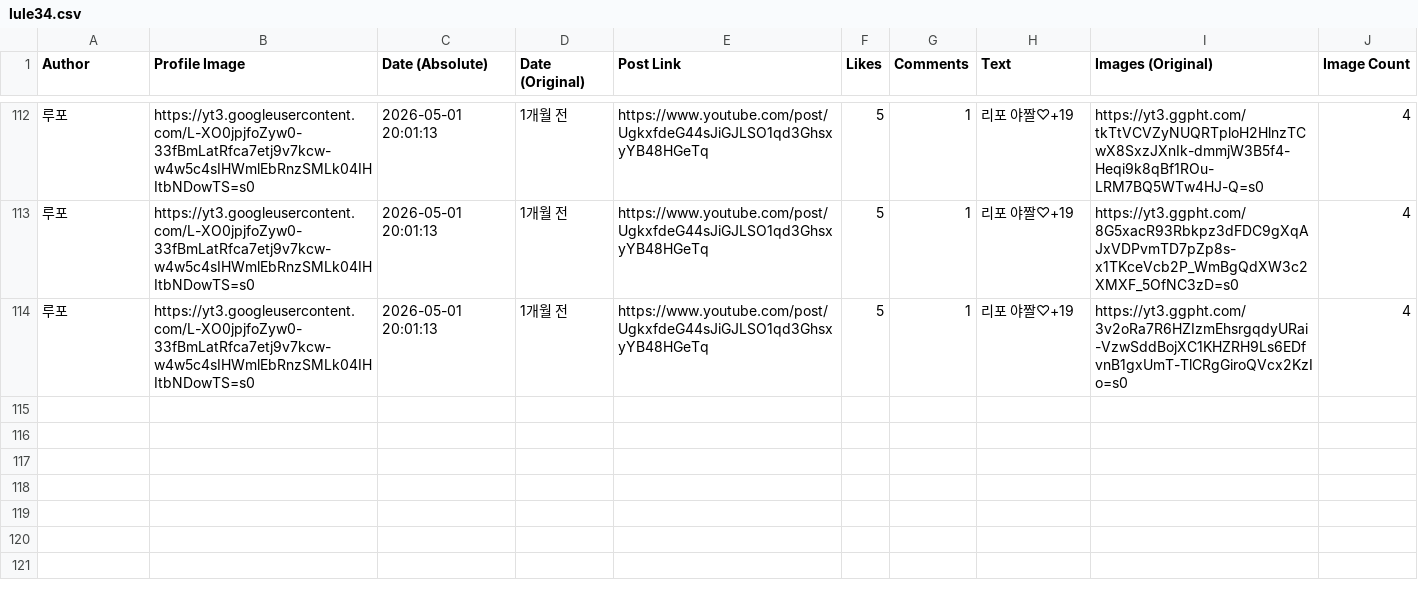
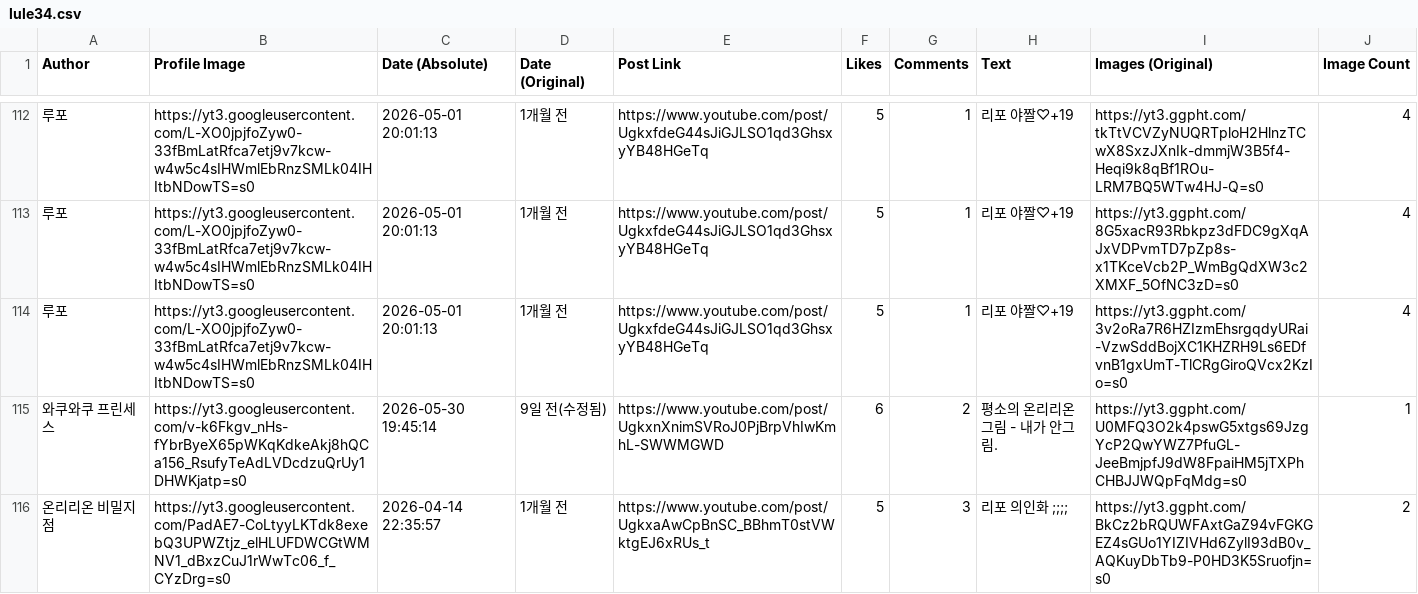
Before and after one commit to Marielovers/lifoarchive, a CSV file: lule34.csv, drawn as a sheet; only a part is shown, gaps mark what is left out; ↵ is a line break in a cell; the diff names each change by its address in the sheet, - before the commit and + after, or states it on an @@ line.

Commit message:
Add files via upload

```diff
--- a/lule34.csv
+++ b/lule34.csv
+row 115: 와쿠와쿠 프린세스 | https://yt3.googleusercontent.com/v-k6Fkgv_nHs-fYbrByeX65pWKqKdkeAkj8hQCa156_RsufyTeAdLVDcdzuQrUy1DHWKjatp=s0 | 2026-05-30 19:45:14 | 9일 전(수정됨) | https://www.youtube.com/post/UgkxnXnimSVRoJ0PjBrpVhIwKmhL-SWWMGWD | 6 | 2 | 평소의 온리리온 ↵ 그림 - 내가 안그림. | https://yt3.ggpht.com/U0MFQ3O2k4pswG5xtgs69JzgYcP2QwYWZ7PfuGL-JeeBmjpfJ9dW8FpaiHM5jTXPhCHBJJWQpFqMdg=s0 | 1
+row 116: 온리리온 비밀지점 | https://yt3.googleusercontent.com/PadAE7-CoLtyyLKTdk8exebQ3UPWZtjz_elHLUFDWCGtWMNV1_dBxzCuJ1rWwTc06_f_CYzDrg=s0 | 2026-04-14 22:35:57 | 1개월 전 | https://www.youtube.com/post/UgkxaAwCpBnSC_BBhmT0stVWktgEJ6xRUs_t | 5 | 3 | 리포 의인화 ;;;; | https://yt3.ggpht.com/BkCz2bRQUWFAxtGaZ94vFGKGEZ4sGUo1YIZIVHd6ZylI93dB0v_AQKuyDbTb9-P0HD3K5Sruofjn=s0 | 2
```
